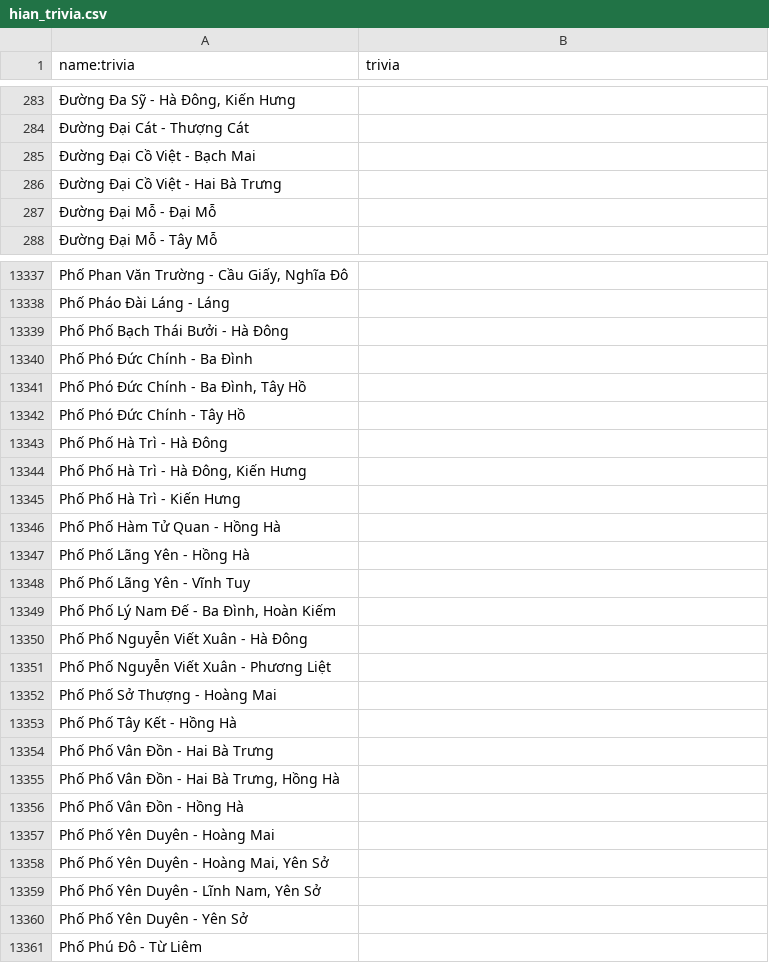
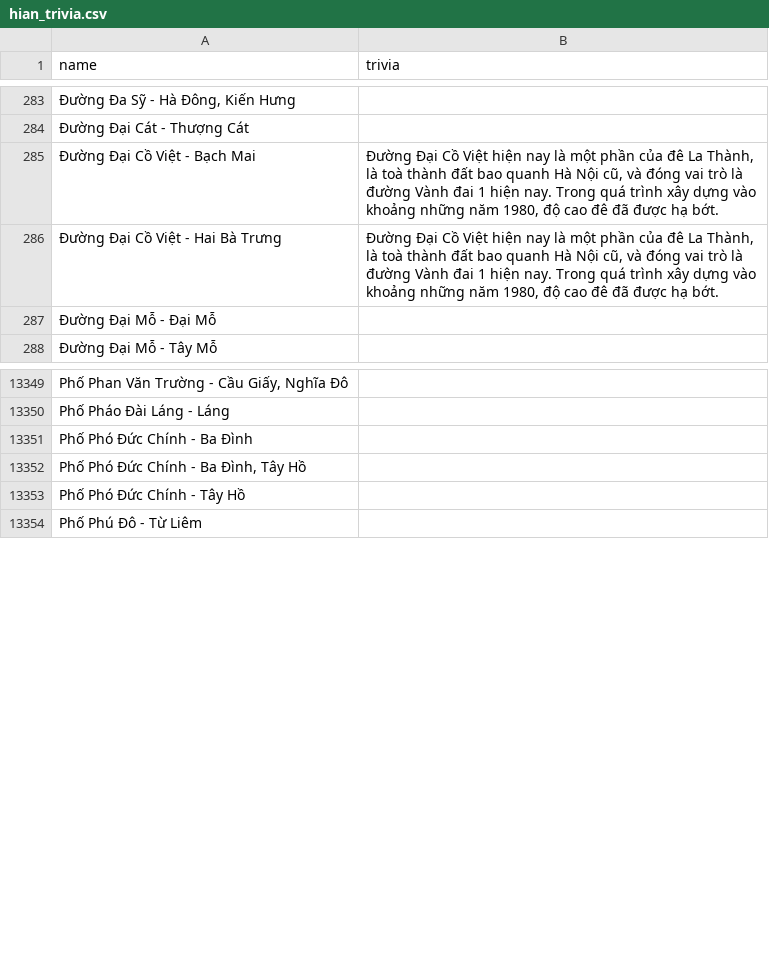
Before and after one commit to hungvuduy1997/HanoiInANutshell, a CSV file: data/hian_trivia.csv, drawn as a sheet; only a part is shown, gaps mark what is left out; removed rows and columns are numbered as before the commit, all else as after; the diff covers the shown part only; the diff names each change by its address in the sheet, - before the commit and + after, or states it on an @@ line.

Commit message:
Update data

```diff
--- a/data/hian_trivia.csv
+++ b/data/hian_trivia.csv
-A1: name:trivia
+A1: name
-B285:B286 (trivia): (empty)
+B285:B286 (trivia): Đường Đại Cồ Việt hiện nay là một phần của đê La Thành, là toà thành đất bao quanh Hà Nội cũ, và đóng vai trò là đường Vành đai 1 hiện nay. Trong quá trình xây dựng vào khoảng những năm 1980, độ cao đê đã được hạ bớt.
-row 13339: Phố Phố Bạch Thái Bưởi - Hà Đông
-row 13343: Phố Phố Hà Trì - Hà Đông
-row 13344: Phố Phố Hà Trì - Hà Đông, Kiến Hưng
-row 13345: Phố Phố Hà Trì - Kiến Hưng
-row 13346: Phố Phố Hàm Tử Quan - Hồng Hà
-row 13347: Phố Phố Lãng Yên - Hồng Hà
-row 13348: Phố Phố Lãng Yên - Vĩnh Tuy
-row 13349: Phố Phố Lý Nam Đế - Ba Đình, Hoàn Kiếm
-row 13350: Phố Phố Nguyễn Viết Xuân - Hà Đông
-row 13351: Phố Phố Nguyễn Viết Xuân - Phương Liệt
-row 13352: Phố Phố Sở Thượng - Hoàng Mai
-row 13353: Phố Phố Tây Kết - Hồng Hà
-row 13354: Phố Phố Vân Đồn - Hai Bà Trưng
-row 13355: Phố Phố Vân Đồn - Hai Bà Trưng, Hồng Hà
-row 13356: Phố Phố Vân Đồn - Hồng Hà
-row 13357: Phố Phố Yên Duyên - Hoàng Mai
-row 13358: Phố Phố Yên Duyên - Hoàng Mai, Yên Sở
-row 13359: Phố Phố Yên Duyên - Lĩnh Nam, Yên Sở
-row 13360: Phố Phố Yên Duyên - Yên Sở
```
Also changed, not shown: 55 added rows, 34 removed rows and 29 edited cells elsewhere in this file, 2 other files.
